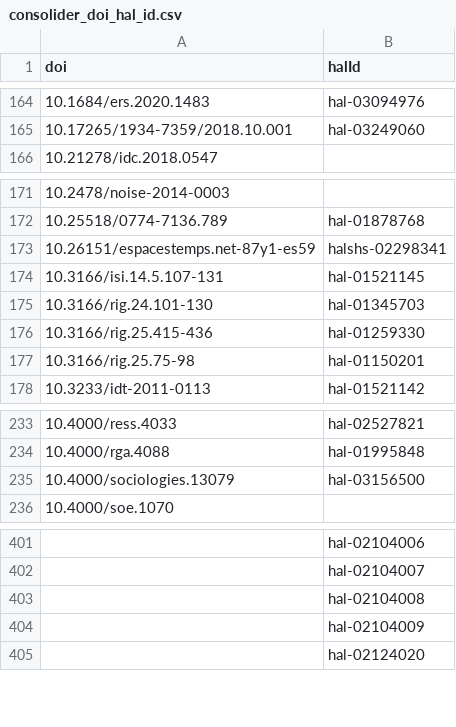
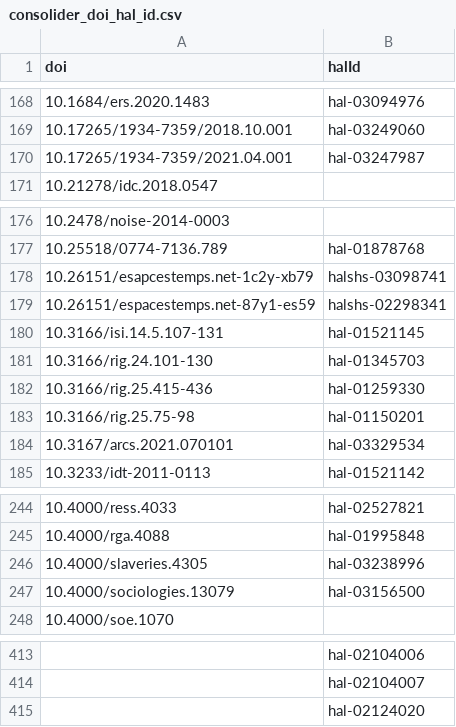
Before and after one commit to AlexandreBodet/Projet_AAU_Barometre, a CSV file: resultats/fichiers_csv/consolider_doi_hal_id.csv, drawn as a sheet; only a part is shown, gaps mark what is left out; the diff covers the shown part only.

```diff
--- a/resultats/fichiers_csv/consolider_doi_hal_id.csv
+++ b/resultats/fichiers_csv/consolider_doi_hal_id.csv
@@ -165,2 +169,3 @@ doi,halId
 10.17265/1934-7359/2018.10.001,hal-03249060
+10.17265/1934-7359/2021.04.001,hal-03247987
 10.21278/idc.2018.0547,
@@ -172,2 +177,3 @@ doi,halId
 10.25518/0774-7136.789,hal-01878768
+10.26151/esapcestemps.net-1c2y-xb79,halshs-03098741
 10.26151/espacestemps.net-87y1-es59,halshs-02298341
@@ -177,2 +183,3 @@ doi,halId
 10.3166/rig.25.75-98,hal-01150201
+10.3167/arcs.2021.070101,hal-03329534
 10.3233/idt-2011-0113,hal-01521142
@@ -234,2 +245,3 @@ doi,halId
 10.4000/rga.4088,hal-01995848
+10.4000/slaveries.4305,hal-03238996
 10.4000/sociologies.13079,hal-03156500
@@ -402,4 +414,2 @@ doi,halId
 ,hal-02104007
-,hal-02104008
-,hal-02104009
 ,hal-02124020
```
Also changed, not shown: 15 added rows, 2 removed rows and 2 edited cells elsewhere in this file, data/dois/hal_from_api.csv, 6 other files.
